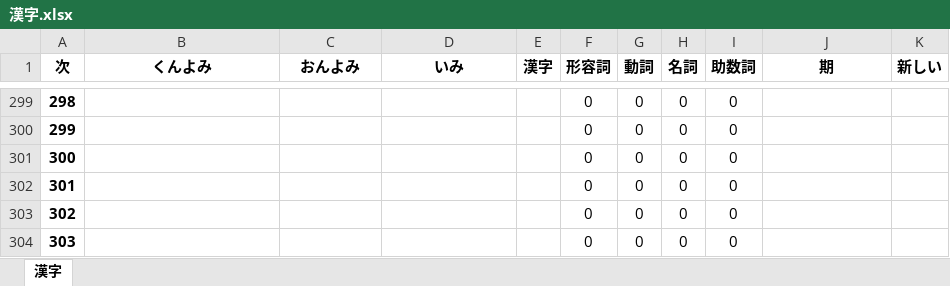
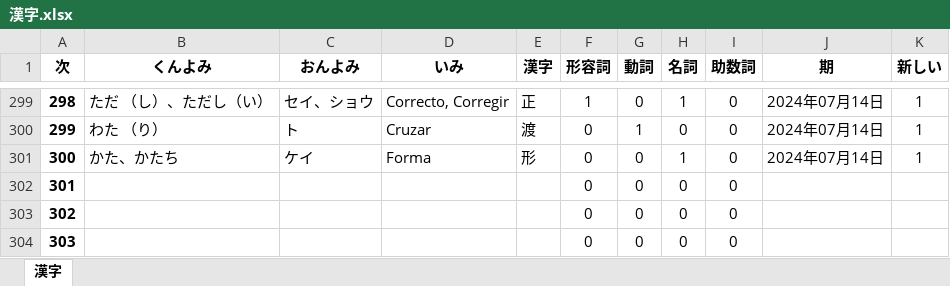
Before and after one commit to ll1ll259/kanjis, an Excel workbook: data/漢字.xlsx, sheet 漢字, drawn as a sheet; only a part is shown, gaps mark what is left out; values as stored, in another font and other column widths than the file's, no borders; the diff covers the shown part only; the diff names each change by its address in the sheet, - before the commit and + after, or states it on an @@ line.

```diff
--- a/data/漢字.xlsx (sheet 漢字)
+++ b/data/漢字.xlsx (sheet 漢字)
-B299 (くんよみ): (empty)
+B299 (くんよみ): ただ （し）、ただし（い）
-C299 (おんよみ): (empty)
+C299 (おんよみ): セイ、ショウ
-D299 (いみ): (empty)
+D299 (いみ): Correcto, Corregir
-E299 (漢字): (empty)
+E299 (漢字): 正
-F299 (形容詞): 0
+F299 (形容詞): 1
-H299 (名詞): 0
+H299 (名詞): 1
-J299:J301 (期): (empty)
+J299:J301 (期): 2024年07月14日
-K299:K301 (新しい): (empty)
+K299:K301 (新しい): 1
-B300 (くんよみ): (empty)
+B300 (くんよみ): わた （り）
-C300 (おんよみ): (empty)
+C300 (おんよみ): ト
-D300 (いみ): (empty)
+D300 (いみ): Cruzar
-E300 (漢字): (empty)
+E300 (漢字): 渡
-G300 (動詞): 0
+G300 (動詞): 1
-B301 (くんよみ): (empty)
+B301 (くんよみ): かた、かたち
-C301 (おんよみ): (empty)
+C301 (おんよみ): ケイ
-D301 (いみ): (empty)
+D301 (いみ): Forma
-E301 (漢字): (empty)
+E301 (漢字): 形
-H301 (名詞): 0
+H301 (名詞): 1
```
Also changed, not shown: 97 edited cells elsewhere in this sheet, 4 other files.
